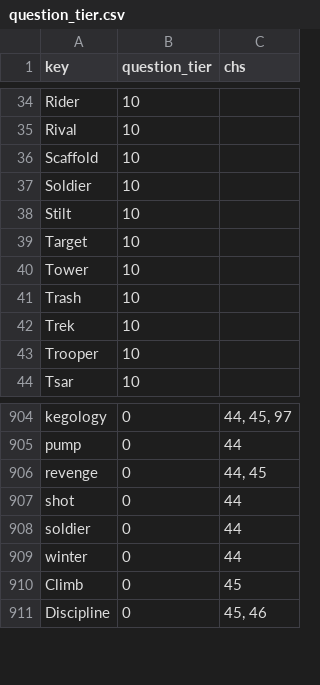
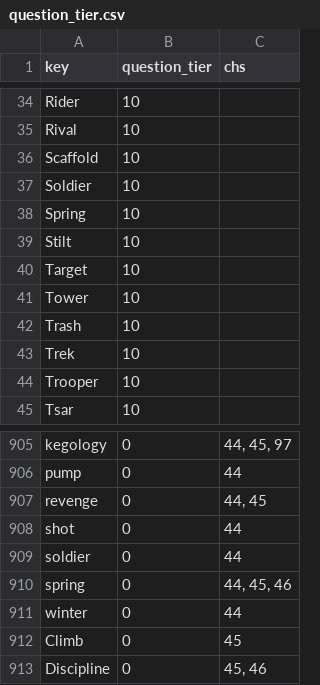
Before and after one commit to jschalk/keg, a CSV file: src/ch99_glossary/derived/question_tier.csv, drawn as a sheet; only a part is shown, gaps mark what is left out.

```diff
--- a/src/ch99_glossary/derived/question_tier.csv
+++ b/src/ch99_glossary/derived/question_tier.csv
@@ -37,2 +37,3 @@ Scaffold,10,
 Soldier,10,
+Spring,10,
 Stilt,10,
@@ -908,2 +909,3 @@ shot,0,44
 soldier,0,44
+spring,0,"44, 45, 46"
 winter,0,44
```
Also changed, not shown: src/ch99_glossary/derived/keg_exam_questions.csv, 4 other files.
